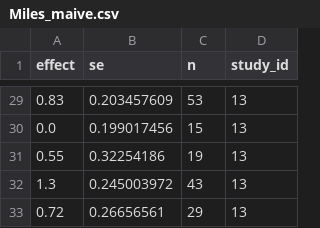
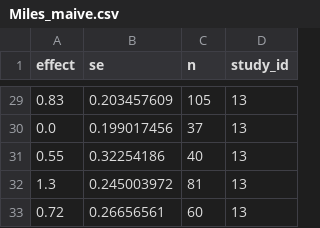
Before and after one commit to PetrCala/maive-ui, a CSV file: scripts/mock-csv/maive_processed/Miles_maive.csv, drawn as a sheet; only a part is shown, gaps mark what is left out; the diff covers the shown part only.

```diff
--- a/scripts/mock-csv/maive_processed/Miles_maive.csv
+++ b/scripts/mock-csv/maive_processed/Miles_maive.csv
@@ -29,5 +29,5 @@ effect,se,n,study_id
-0.83,0.203457609,53,13
-0.0,0.199017456,15,13
-0.55,0.32254186,19,13
-1.3,0.245003972,43,13
-0.72,0.26656561,29,13
+0.83,0.203457609,105,13
+0.0,0.199017456,37,13
+0.55,0.32254186,40,13
+1.3,0.245003972,81,13
+0.72,0.26656561,60,13
```
Also changed, not shown: 27 edited cells elsewhere in this file, scripts/mock-csv/maive_processed/Belle_maive.csv, scripts/mock-csv/maive_processed/Havranek Demo_maive.csv, 3 other files.
